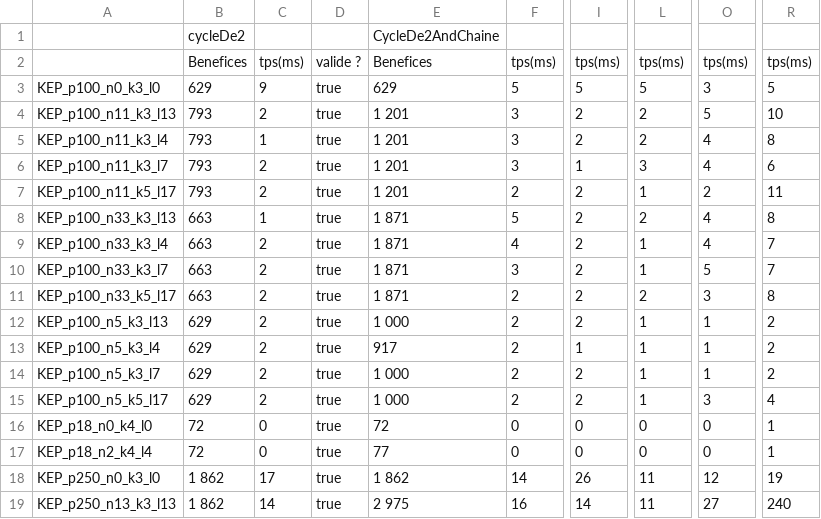
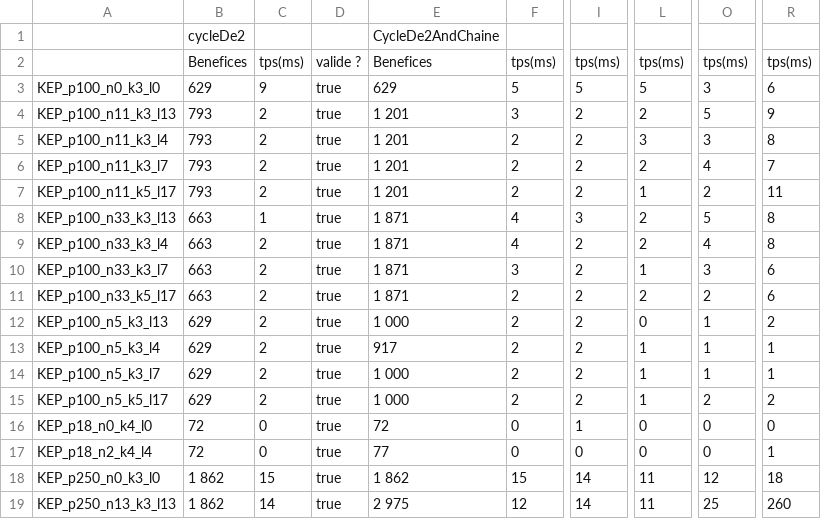
Before and after one commit to ybendris/POO4-KEP, a CSV file: results.csv, drawn as a sheet; only a part is shown, gaps mark what is left out; the diff covers the shown part only; the diff names each change by its address in the sheet, - before the commit and + after, or states it on an @@ line.

```diff
--- a/results.csv
+++ b/results.csv
-R3: 5
+R3: 6
-R4: 10
+R4: 9
-C5: 1
+C5: 2
-F5:F6: 3
+F5:F6: 2
-L5: 2
+L5: 3
-O5: 4
+O5: 3
-I6: 1
+I6: 2
-L6: 3
+L6: 2
-R6: 6
+R6: 7
-F8: 5
+F8: 4
-I8: 2
+I8: 3
-O8: 4
+O8: 5
-L9: 1
+L9: 2
-R9: 7
+R9: 8
-O10: 5
+O10: 3
-R10: 7
+R10: 6
-O11: 3
+O11: 2
-R11: 8
+R11: 6
-L12: 1
+L12: 0
-I13: 1
+I13: 2
-R13:R14: 2
+R13:R14: 1
-O15: 3
+O15: 2
-R15: 4
+R15: 2
-I16: 0
+I16: 1
-R16: 1
+R16: 0
-C18: 17
+C18: 15
-F18: 14
+F18: 15
-I18: 26
+I18: 14
-R18: 19
+R18: 18
-F19: 16
+F19: 12
-O19: 27
+O19: 25
-R19: 240
+R19: 260
```
Also changed, not shown: 76 edited cells elsewhere in this file, 14 other files.
